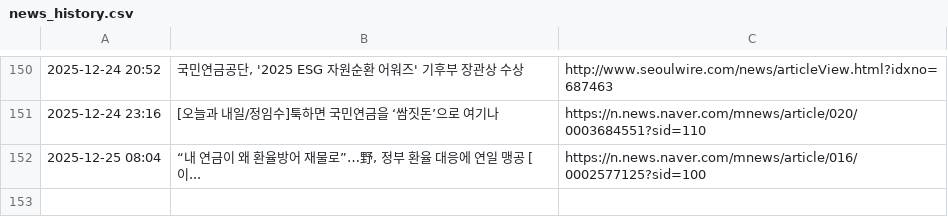
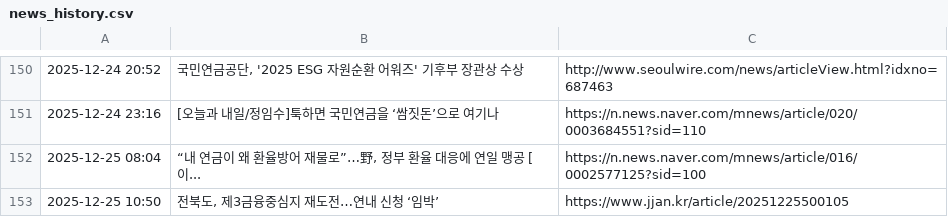
Before and after one commit to roy8in/nps-news-monitor, a CSV file: news_history.csv, drawn as a sheet; only a part is shown, gaps mark what is left out; the diff names each change by its address in the sheet, - before the commit and + after, or states it on an @@ line.

```diff
--- a/news_history.csv
+++ b/news_history.csv
+row 153: 2025-12-25 10:50 | 전북도, 제3금융중심지 재도전…연내 신청 ‘임박’ | https://www.jjan.kr/article/20251225500105
```
